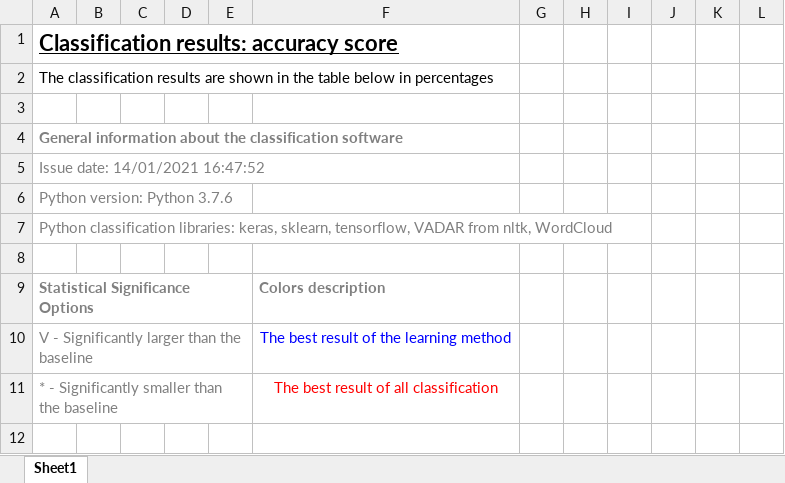
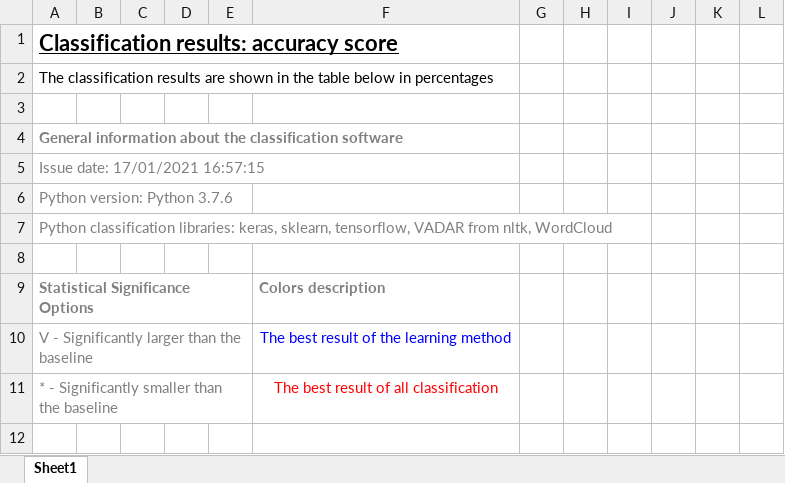
Before and after one commit to 1-caesar-1/NTextClassification2.0, an Excel workbook: results/excel/accuracy_score.xlsx, sheet Sheet1, drawn as a sheet; only a part is shown; values as stored, in another font and other column widths than the file's, no borders; table styles not drawn; the diff names each change by its address in the sheet, - before the commit and + after, or states it on an @@ line.

```diff
--- a/results/excel/accuracy_score.xlsx (sheet Sheet1)
+++ b/results/excel/accuracy_score.xlsx (sheet Sheet1)
-A5: Issue date: 14/01/2021 16:47:52
+A5: Issue date: 17/01/2021 16:57:15
```
Also changed, not shown: 5 other files.
